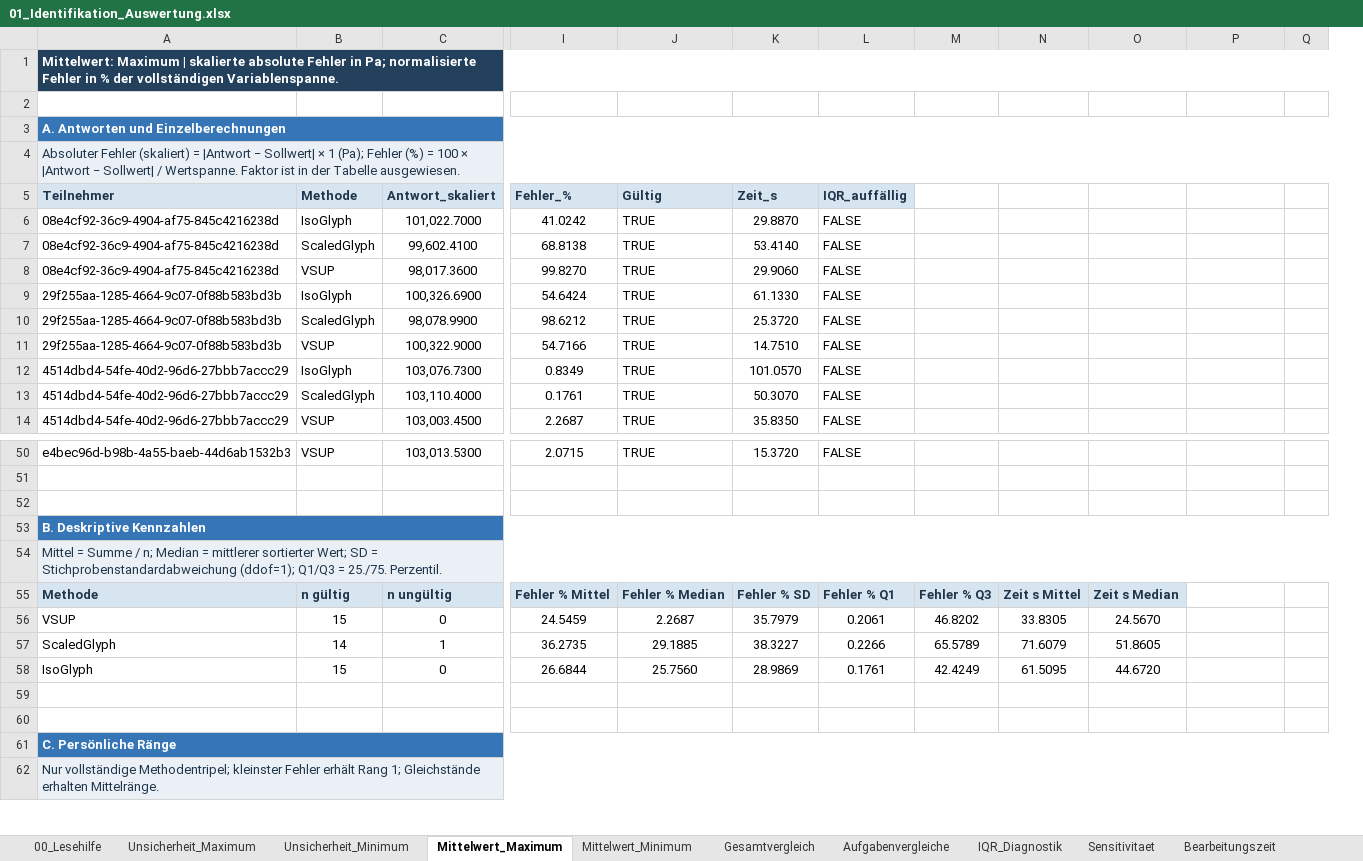
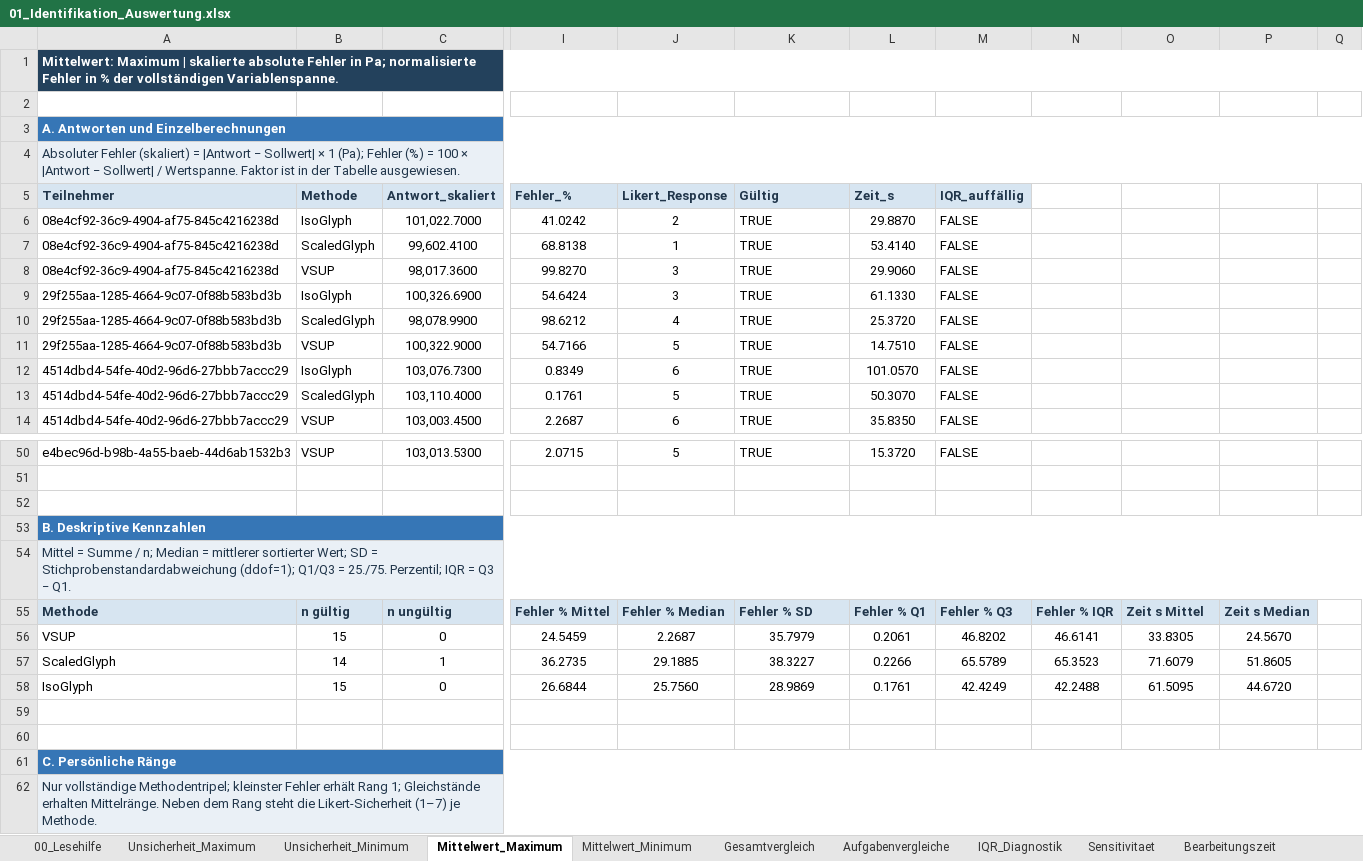
Before and after one commit to msternberg98/revisit_template, an Excel workbook: public/Nutzerstudie/Assets/Results/Analysis_Output/Identifikation/01_Identifikation_Auswertung.xlsx, sheet Mittelwert_Maximum, drawn as a sheet; only a part is shown, gaps mark what is left out; values as stored, in another font and other column widths than the file's, no borders; removed rows and columns are numbered as before the commit, all else as after; the diff covers the shown part only; the diff names each change by its address in the sheet, - before the commit and + after, or states it on an @@ line.

```diff
--- a/public/Nutzerstudie/Assets/Results/Analysis_Output/Identifikation/01_Identifikation_Auswertung.xlsx (sheet Mittelwert_Maximum)
+++ b/public/Nutzerstudie/Assets/Results/Analysis_Output/Identifikation/01_Identifikation_Auswertung.xlsx (sheet Mittelwert_Maximum)
+column J (Likert_Response), rows 6-14: 2 | 1 | 3 | 3 | 4 | 5 | 6 | 5 | 6; rows 50-58: 5 |  |  |  |  | Fehler % Median | 2.2687 | 29.1885 | 25.7560
-column M, rows 55-58: Fehler % Q3 | 46.8202 | 65.5789 | 42.4249
-A54 (Teilnehmer): …= 25./75. Perzentil.
+A54 (Teilnehmer): …= 25./75. Perzentil; IQR = Q3 − Q1.
-K55 (Gültig): Fehler % Median
+K55 (Gültig): Fehler % SD
-L55 (Zeit_s): Fehler % SD
+L55 (Zeit_s): Fehler % Q1
-M55 (IQR_auffällig): Fehler % Q1
+M55 (IQR_auffällig): Fehler % Q3
-N55: Zeit s Mittel
+N55: Fehler % IQR
-O55: Zeit s Median
+O55: Zeit s Mittel
-P55: (empty)
+P55: Zeit s Median
-P55 fill: none
+P55 fill: #D7E5F1
-K56 (Gültig): 2.2687
+K56 (Gültig): 35.7979
-L56 (Zeit_s): 35.7979
+L56 (Zeit_s): 0.2061
-M56 (IQR_auffällig): 0.2061
+M56 (IQR_auffällig): 46.8202
-N56: 33.8305
+N56: 46.6141
-O56: 24.5670
+O56: 33.8305
-P56: (empty)
+P56: 24.5670
-K57 (Gültig): 29.1885
+K57 (Gültig): 38.3227
-L57 (Zeit_s): 38.3227
+L57 (Zeit_s): 0.2266
-M57 (IQR_auffällig): 0.2266
+M57 (IQR_auffällig): 65.5789
-N57: 71.6079
+N57: 65.3523
-O57: 51.8605
+O57: 71.6079
-P57: (empty)
+P57: 51.8605
-K58 (Gültig): 25.7560
+K58 (Gültig): 28.9869
-L58 (Zeit_s): 28.9869
+L58 (Zeit_s): 0.1761
-M58 (IQR_auffällig): 0.1761
+M58 (IQR_auffällig): 42.4249
-N58: 61.5095
+N58: 42.2488
-O58: 44.6720
+O58: 61.5095
-P58: (empty)
+P58: 44.6720
-A62 (Teilnehmer): …erhalten Mittelränge.
+A62 (Teilnehmer): …erhalten Mittelränge. Neben dem Rang steht die Likert-Sicherheit (1–7) je Methode.
```
Also changed, not shown: 14 added rows, 14 removed rows, 11 edited cells and cell formats elsewhere in this sheet, sheet Unsicherheit_Maximum, sheet Unsicherheit_Minimum, sheet Mittelwert_Minimum, sheet Gesamtvergleich, sheet 00_Lesehilfe, public/Nutzerstudie/Assets/Results/Analysis_Output/Identifikation/00_Identifikation_Einzelantworten.xlsx, 39 other files.
